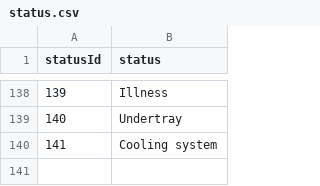
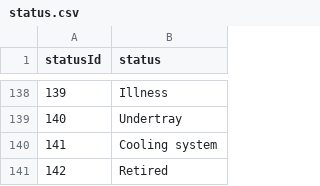
Before and after one commit to JaimeRmz/f1-predictor, a CSV file: data/status.csv, drawn as a sheet; only a part is shown, gaps mark what is left out; the diff names each change by its address in the sheet, - before the commit and + after, or states it on an @@ line.

```diff
--- a/data/status.csv
+++ b/data/status.csv
+row 141: 142 | Retired
```
Also changed, not shown: data/constructors.csv, data/driver_standings.csv, 10 other files.
